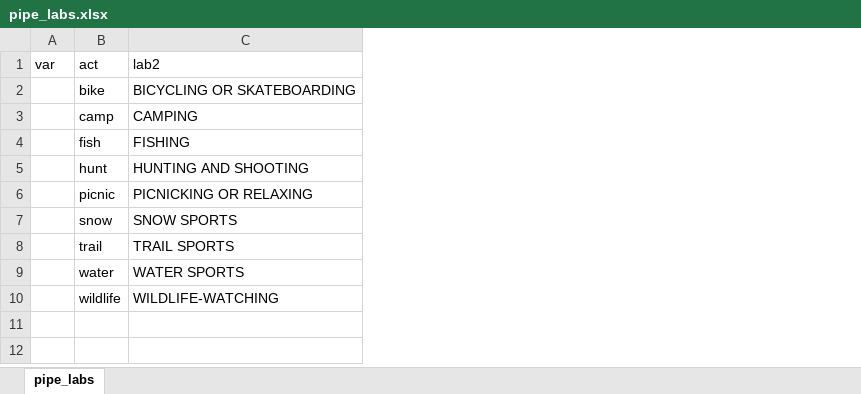
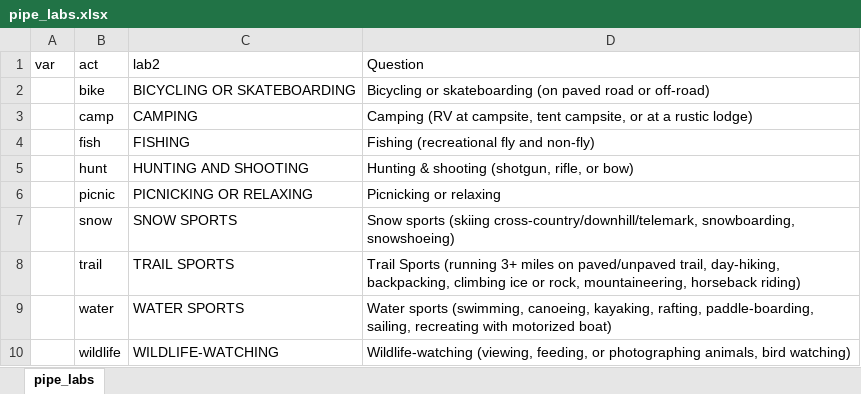
Before and after one commit to southwick-associates/B4W-19-01, an Excel workbook: data/pipe_labs.xlsx, sheet pipe_labs, drawn as a sheet; values as stored, in another font and other column widths than the file's, no borders; the diff names each change by its address in the sheet, - before the commit and + after, or states it on an @@ line.

```diff
--- a/data/pipe_labs.xlsx (sheet pipe_labs)
+++ b/data/pipe_labs.xlsx (sheet pipe_labs)
+column D, rows 1-10: Question | Bicycling or skateboarding (on paved road or off-road) | Camping (RV at campsite, tent campsite, or at a rustic lodge) | Fishing (recreational fly and non-fly) | Hunting & shooting (shotgun, rifle, or bow) | Picnicking or relaxing | Snow sports (skiing cross-country/downhill/telemark, snowboarding, snowshoeing) | Trail Sports (running 3+ miles on paved/unpaved trail, day-hiking, backpacking, climbing ice or rock, mountaineering, horseback riding) | Water sports (swimming, canoeing, kayaking, rafting, paddle-boarding, sailing, recreating with motorized boat) | Wildlife-watching (viewing, feeding, or photographing animals, bird watching)
```
Also changed, not shown: data/basin_labs.xlsx, data/oia-activities.xlsx, 7 other files.
